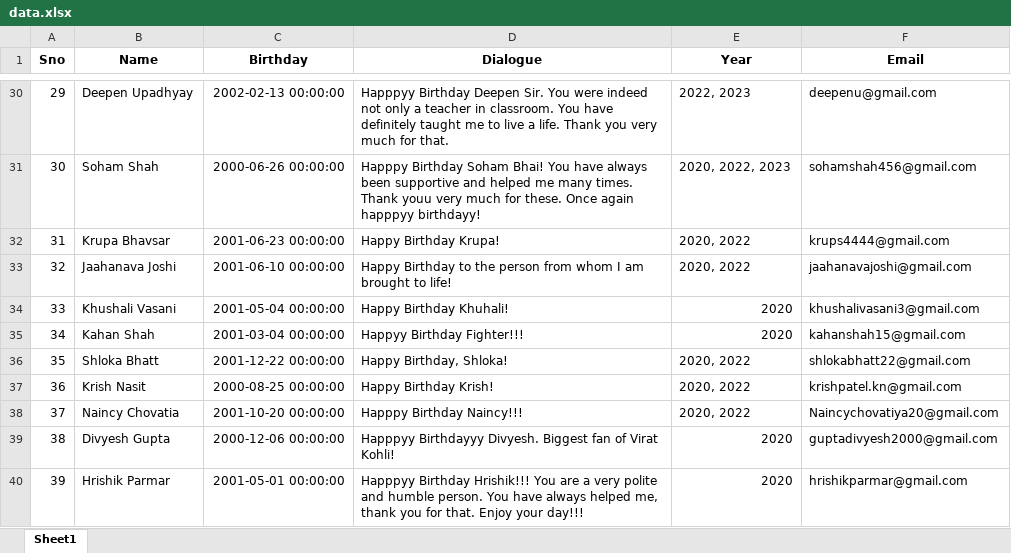
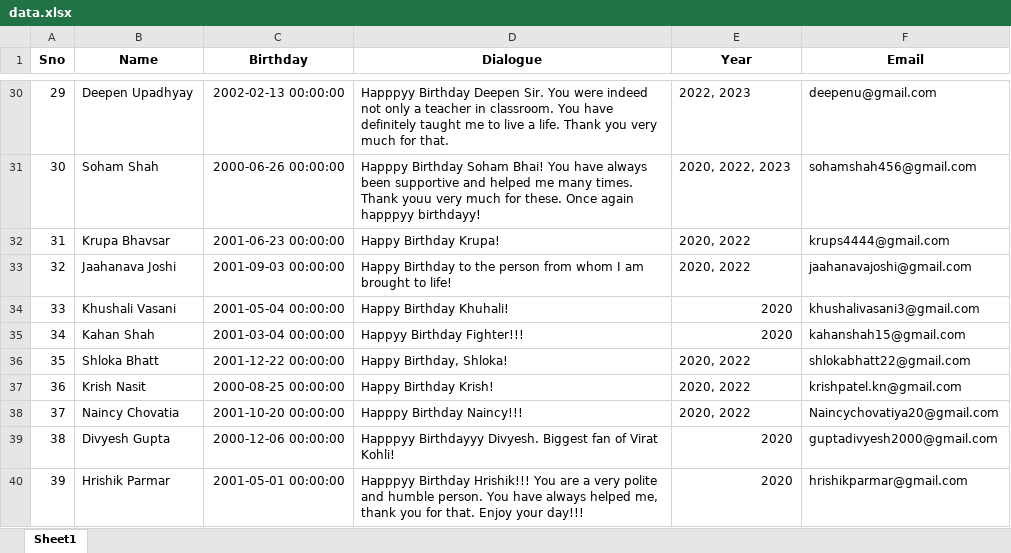
Before and after one commit to JJ1006/Automatic-Birthday-Wisher, an Excel workbook: data.xlsx, sheet Sheet1, drawn as a sheet; only a part is shown, gaps mark what is left out; values as stored, in another font and other column widths than the file's, no borders; the diff names each change by its address in the sheet, - before the commit and + after, or states it on an @@ line.

Commit message:
update data

```diff
--- a/data.xlsx (sheet Sheet1)
+++ b/data.xlsx (sheet Sheet1)
-C33 (Birthday): 2001-06-10 00:00:00
+C33 (Birthday): 2001-09-03 00:00:00
```
